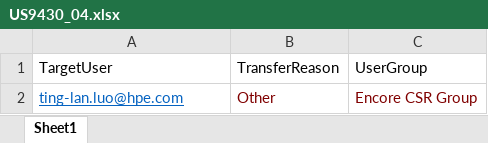
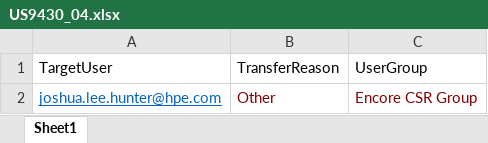
Before and after one commit to TaoismLEE/NGQ, an Excel workbook: data/US9430_04.xlsx, sheet Sheet1, drawn as a sheet; values as stored, in another font and other column widths than the file's, no borders; the diff names each change by its address in the sheet, - before the commit and + after, or states it on an @@ line.

```diff
--- a/data/US9430_04.xlsx (sheet Sheet1)
+++ b/data/US9430_04.xlsx (sheet Sheet1)
-A2: ting-lan.luo@hpe.com
+A2: joshua.lee.hunter@hpe.com
```
Also changed, not shown: data/US9414_03/InputFiles/US9414_03.xlsx, 11 other files.
